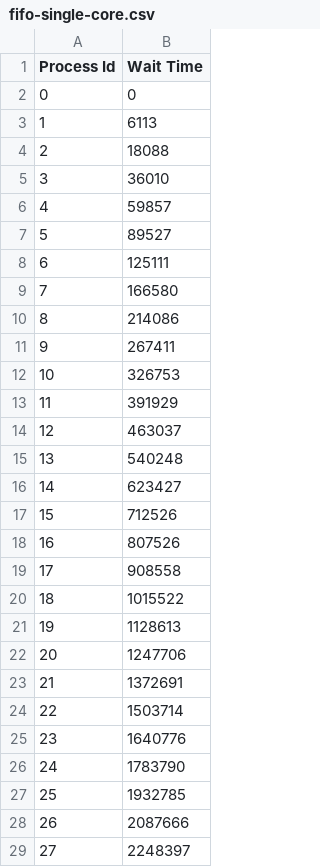
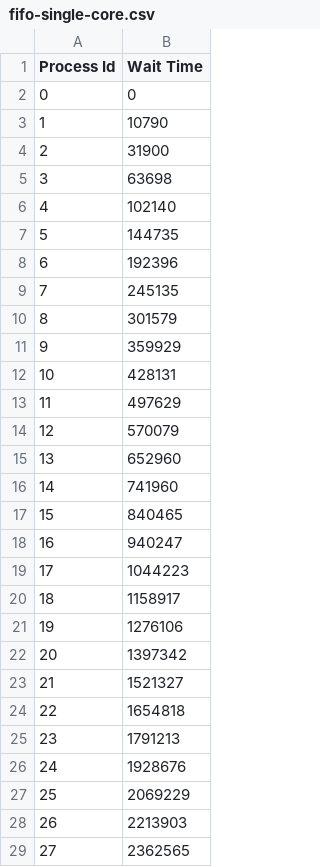
Before and after one commit to CSCE-4600-2016/ProjectOne, a CSV file: src/fifo-single-core.csv, drawn as a sheet; only a part is shown; the diff covers the shown part only.

```diff
--- a/src/fifo-single-core.csv
+++ b/src/fifo-single-core.csv
@@ -2,28 +2,28 @@ Process Id, Wait Time
 0, 0
-1, 6113
-2, 18088
-3, 36010
-4, 59857
-5, 89527
-6, 125111
-7, 166580
-8, 214086
-9, 267411
-10, 326753
-11, 391929
-12, 463037
-13, 540248
-14, 623427
-15, 712526
-16, 807526
-17, 908558
-18, 1015522
-19, 1128613
-20, 1247706
-21, 1372691
-22, 1503714
-23, 1640776
-24, 1783790
-25, 1932785
-26, 2087666
-27, 2248397
+1, 10790
+2, 31900
+3, 63698
+4, 102140
+5, 144735
+6, 192396
+7, 245135
+8, 301579
+9, 359929
+10, 428131
+11, 497629
+12, 570079
+13, 652960
+14, 741960
+15, 840465
+16, 940247
+17, 1044223
+18, 1158917
+19, 1276106
+20, 1397342
+21, 1521327
+22, 1654818
+23, 1791213
+24, 1928676
+25, 2069229
+26, 2213903
+27, 2362565
```
Also changed, not shown: 22 edited cells elsewhere in this file, src/fifo-quad-core.csv, src/round-robin-single-core.csv, 5 other files.
